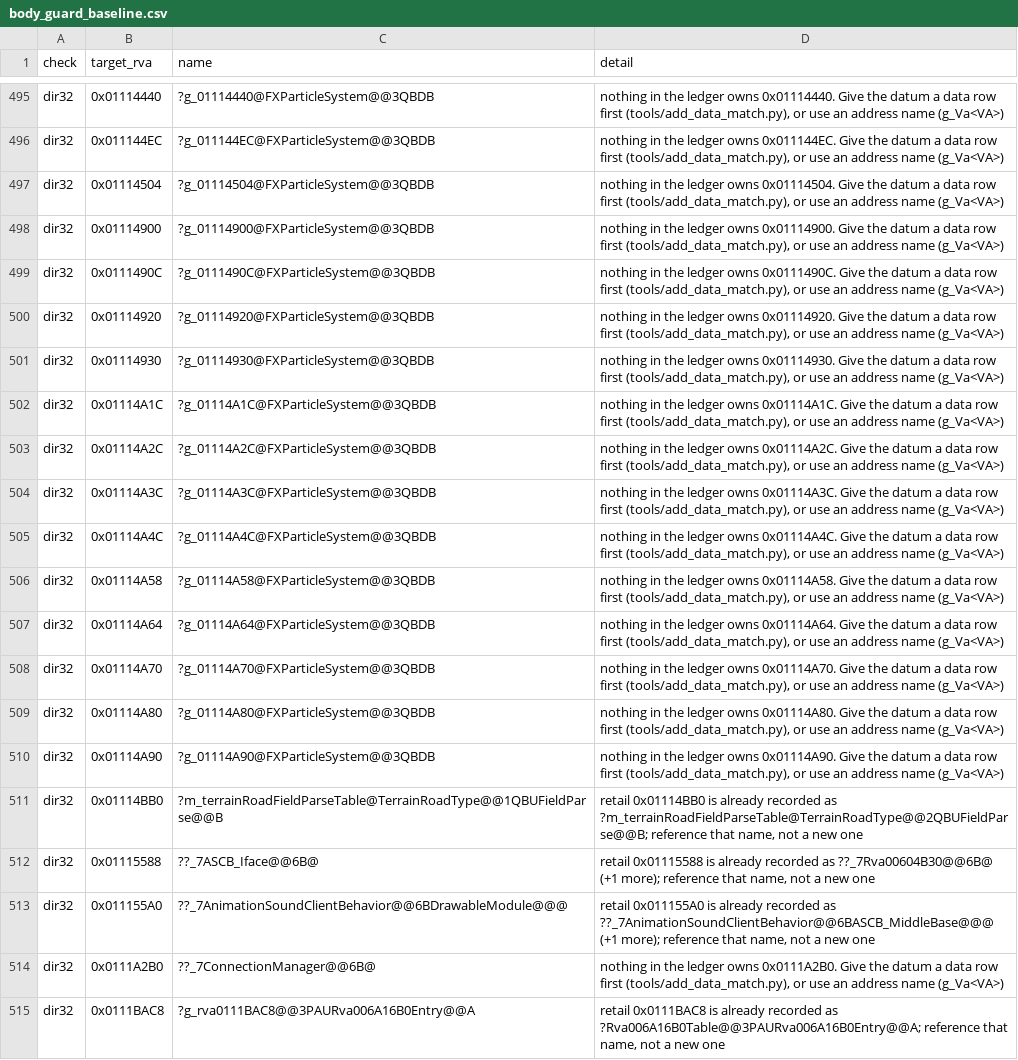
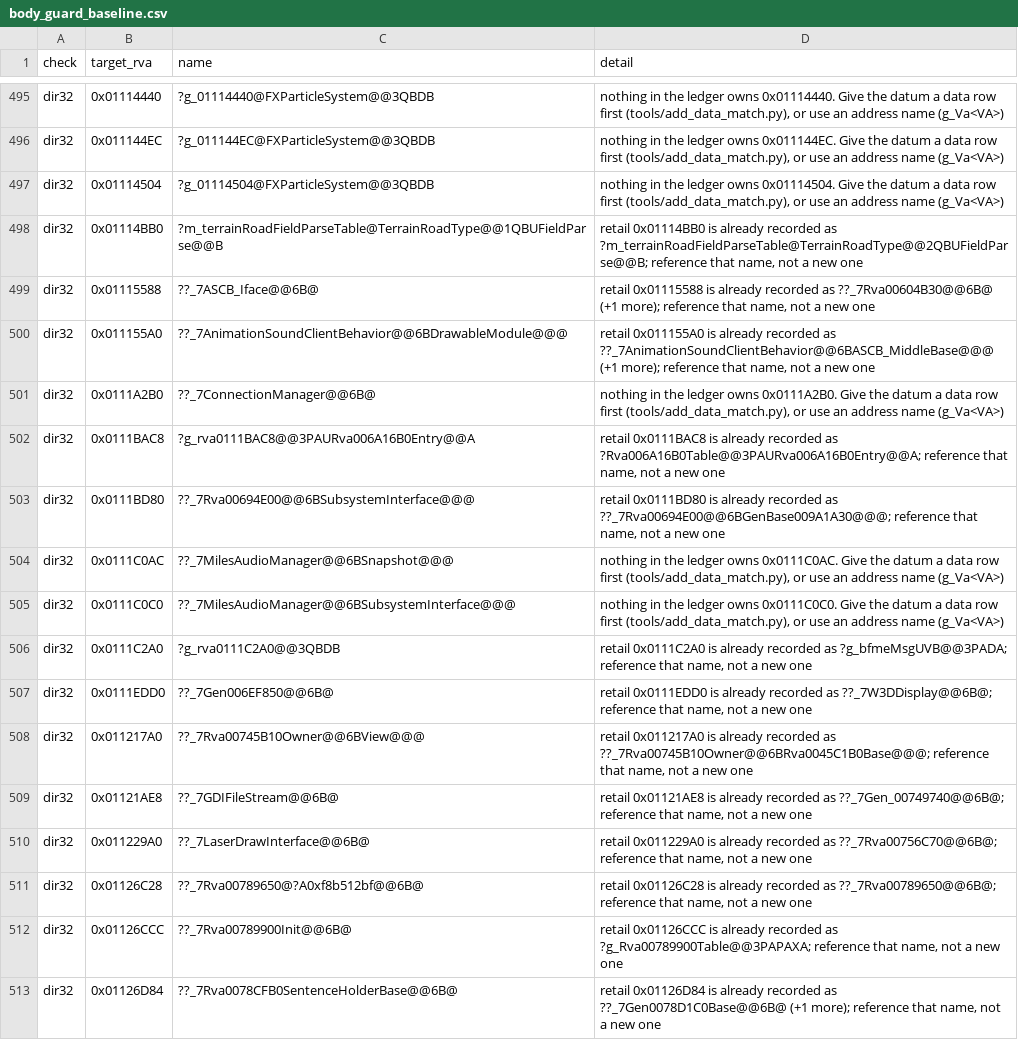
Before and after one commit to McMickey93/Open-BFME-1, a CSV file: targets/game/reverse/body_guard_baseline.csv, drawn as a sheet; only a part is shown, gaps mark what is left out; the shorter side is filled out with more unchanged rows; the diff names each change by its address in the sheet, - before the commit and + after, or states it on an @@ line.

```diff
--- a/targets/game/reverse/body_guard_baseline.csv
+++ b/targets/game/reverse/body_guard_baseline.csv
-row 498: dir32 | 0x01114900 | ?g_01114900@FXParticleSystem@@3QBDB | nothing in the ledger owns 0x01114900. Give the datum a data row first (tools/add_data_match.py), or use an address name (g_Va<VA>)
-row 499: dir32 | 0x0111490C | ?g_0111490C@FXParticleSystem@@3QBDB | nothing in the ledger owns 0x0111490C. Give the datum a data row first (tools/add_data_match.py), or use an address name (g_Va<VA>)
-row 500: dir32 | 0x01114920 | ?g_01114920@FXParticleSystem@@3QBDB | nothing in the ledger owns 0x01114920. Give the datum a data row first (tools/add_data_match.py), or use an address name (g_Va<VA>)
-row 501: dir32 | 0x01114930 | ?g_01114930@FXParticleSystem@@3QBDB | nothing in the ledger owns 0x01114930. Give the datum a data row first (tools/add_data_match.py), or use an address name (g_Va<VA>)
-row 502: dir32 | 0x01114A1C | ?g_01114A1C@FXParticleSystem@@3QBDB | nothing in the ledger owns 0x01114A1C. Give the datum a data row first (tools/add_data_match.py), or use an address name (g_Va<VA>)
-row 503: dir32 | 0x01114A2C | ?g_01114A2C@FXParticleSystem@@3QBDB | nothing in the ledger owns 0x01114A2C. Give the datum a data row first (tools/add_data_match.py), or use an address name (g_Va<VA>)
-row 504: dir32 | 0x01114A3C | ?g_01114A3C@FXParticleSystem@@3QBDB | nothing in the ledger owns 0x01114A3C. Give the datum a data row first (tools/add_data_match.py), or use an address name (g_Va<VA>)
-row 505: dir32 | 0x01114A4C | ?g_01114A4C@FXParticleSystem@@3QBDB | nothing in the ledger owns 0x01114A4C. Give the datum a data row first (tools/add_data_match.py), or use an address name (g_Va<VA>)
-row 506: dir32 | 0x01114A58 | ?g_01114A58@FXParticleSystem@@3QBDB | nothing in the ledger owns 0x01114A58. Give the datum a data row first (tools/add_data_match.py), or use an address name (g_Va<VA>)
-row 507: dir32 | 0x01114A64 | ?g_01114A64@FXParticleSystem@@3QBDB | nothing in the ledger owns 0x01114A64. Give the datum a data row first (tools/add_data_match.py), or use an address name (g_Va<VA>)
-row 508: dir32 | 0x01114A70 | ?g_01114A70@FXParticleSystem@@3QBDB | nothing in the ledger owns 0x01114A70. Give the datum a data row first (tools/add_data_match.py), or use an address name (g_Va<VA>)
-row 509: dir32 | 0x01114A80 | ?g_01114A80@FXParticleSystem@@3QBDB | nothing in the ledger owns 0x01114A80. Give the datum a data row first (tools/add_data_match.py), or use an address name (g_Va<VA>)
-row 510: dir32 | 0x01114A90 | ?g_01114A90@FXParticleSystem@@3QBDB | nothing in the ledger owns 0x01114A90. Give the datum a data row first (tools/add_data_match.py), or use an address name (g_Va<VA>)
```
Also changed, not shown: 2 other files.
